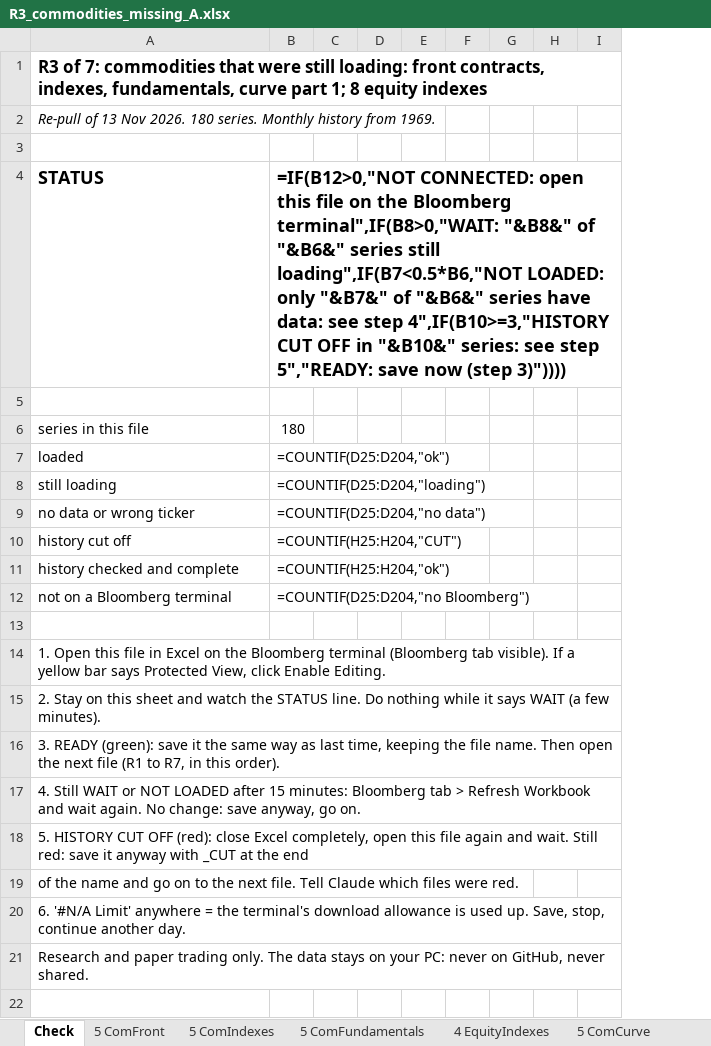
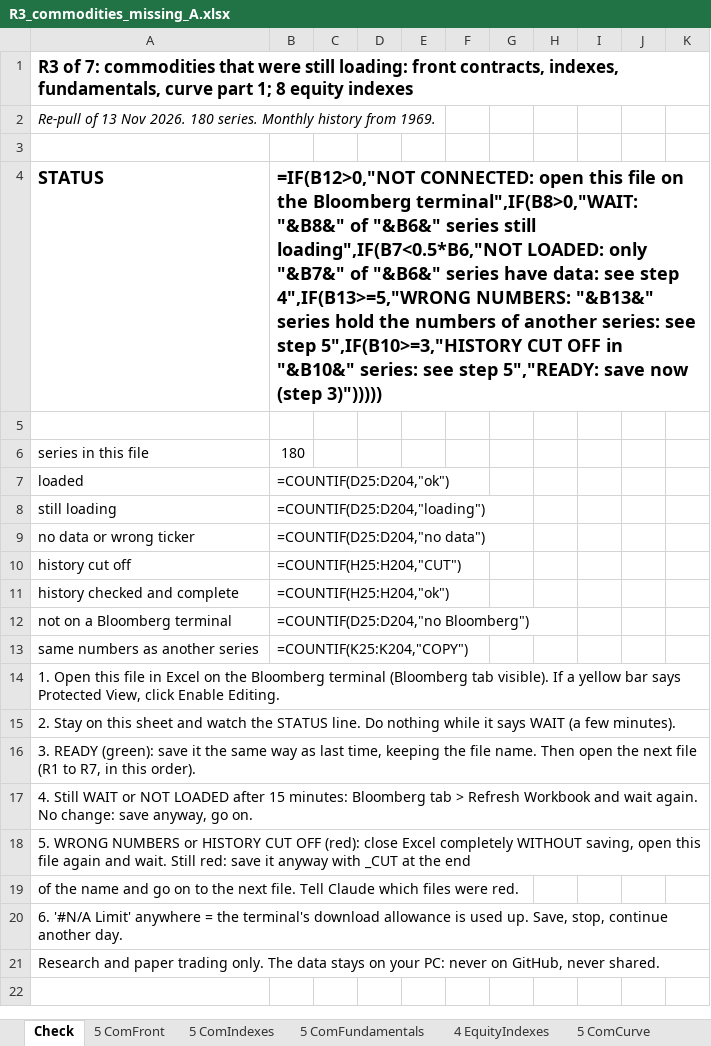
Before and after one commit to haing-dev/stock-screener, an Excel workbook: docs/data_requests/bloomberg_repull_2026-11-13/R3_commodities_missing_A.xlsx, sheet Check, drawn as a sheet; only a part is shown; values as stored, in another font and other column widths than the file's, no borders; formulas without a stored value are shown as written; conditional formats not drawn; the diff names each change by its address in the sheet, - before the commit and + after, or states it on an @@ line.

```diff
--- a/docs/data_requests/bloomberg_repull_2026-11-13/R3_commodities_missing_A.xlsx (sheet Check)
+++ b/docs/data_requests/bloomberg_repull_2026-11-13/R3_commodities_missing_A.xlsx (sheet Check)
+column J, empty
+column K, empty
-B4: …see step 4",IF(B10>=3,"HISTORY CUT OFF in "&B10&" series: see step 5","READY: save now (step 3)"))))
+B4: …see step 4",IF(B13>=5,"WRONG NUMBERS: "&B13&" series hold the numbers of another series: see step 5",IF(B10>=3,"HISTORY CUT OFF in "&B10&" series: see step 5","READY: save now (step 3)")))))
-row 13: (empty)
+row 13: same numbers as another series | =COUNTIF(K25:K204,"COPY")
-A18: 5. HISTORY CUT OFF (red): close Excel completely, open this…
+A18: 5. WRONG NUMBERS or HISTORY CUT OFF (red): close Excel completely WITHOUT saving, open this…
```
Also changed, not shown: docs/data_requests/bloomberg_repull_2026-11-13/R1_rates_yields_bondfutures.xlsx, docs/data_requests/bloomberg_repull_2026-11-13/R2_commodity_curves_returns.xlsx, 7 other files.
